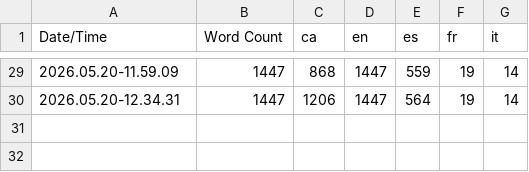
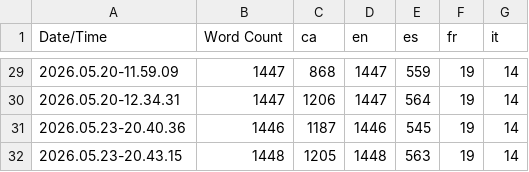
Before and after one commit to puntsg/Cutethulu, a CSV file: Content/Localization/Game/Game.csv, drawn as a sheet; only a part is shown, gaps mark what is left out; the diff names each change by its address in the sheet, - before the commit and + after, or states it on an @@ line.

Commit message:
Translations

```diff
--- a/Content/Localization/Game/Game.csv
+++ b/Content/Localization/Game/Game.csv
+row 31: 2026.05.23-20.40.36 | 1446 | 1187 | 1446 | 545 | 19 | 14
+row 32: 2026.05.23-20.43.15 | 1448 | 1205 | 1448 | 563 | 19 | 14
```
Also changed, not shown: 10 other files.
